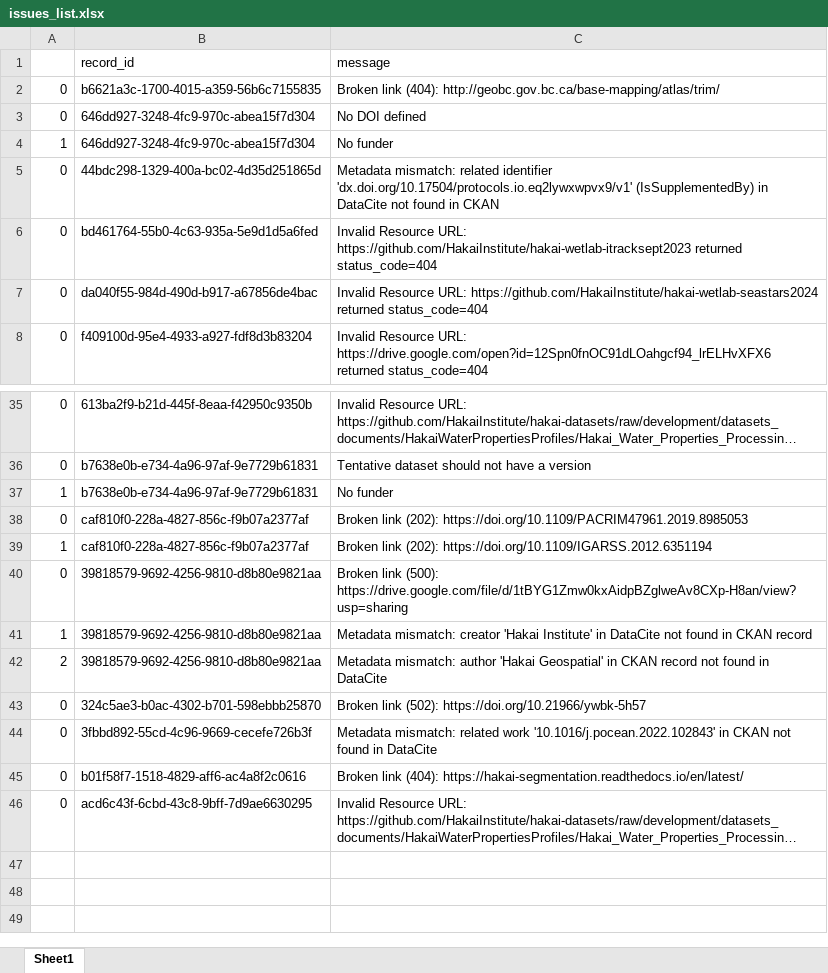
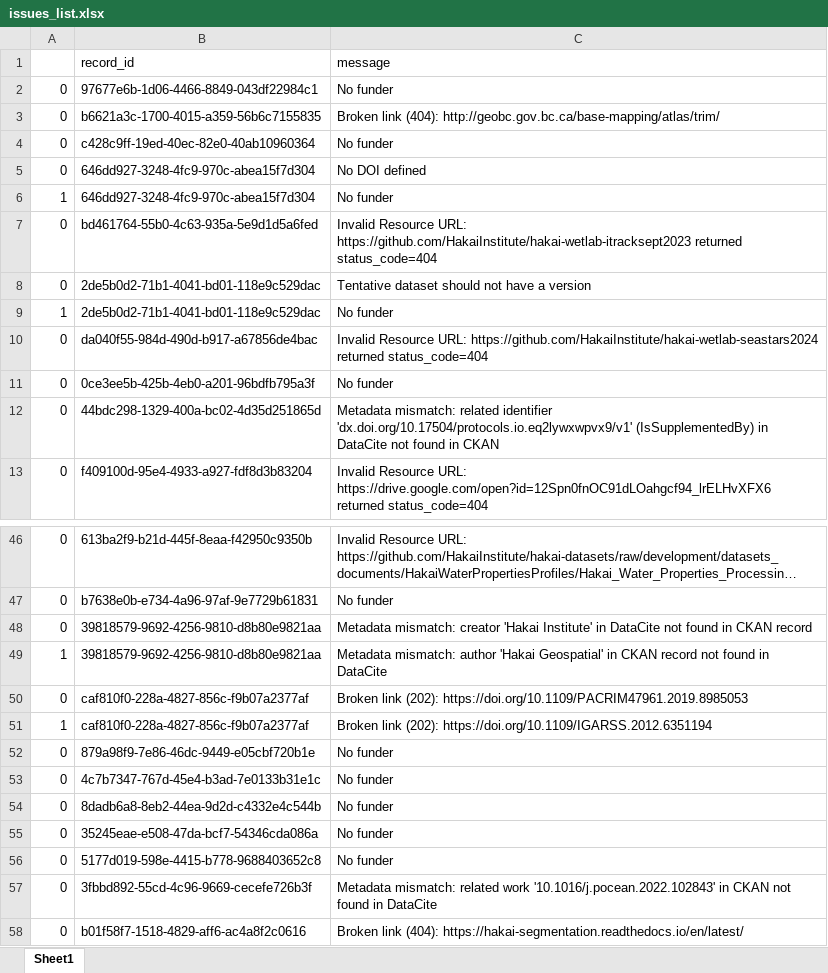
Before and after one commit to HakaiInstitute/hakai-ckan-records-checks, an Excel workbook: docs/issues_list.xlsx, sheet Sheet1, drawn as a sheet; only a part is shown, gaps mark what is left out; the shorter side is filled out with more unchanged rows; long unchanged cells end in …; values as stored, in another font and other column widths than the file's, no borders; removed rows and columns are numbered as before the commit, all else as after; the diff covers the shown part only; the diff names each change by its address in the sheet, - before the commit and + after, or states it on an @@ line.

```diff
--- a/docs/issues_list.xlsx (sheet Sheet1)
+++ b/docs/issues_list.xlsx (sheet Sheet1)
+row 2: 0 | 97677e6b-1d06-4466-8849-043df22984c1 | No funder
+row 4: 0 | c428c9ff-19ed-40ec-82e0-40ab10960364 | No funder
@@ row 6 moved to row 7: 0 @@
+row 8: 0 | 2de5b0d2-71b1-4041-bd01-118e9c529dac | Tentative dataset should not have a version
+row 9: 1 | 2de5b0d2-71b1-4041-bd01-118e9c529dac | No funder
@@ row 7 moved to row 10: 0 @@
+row 11: 0 | 0ce3ee5b-425b-4eb0-a201-96bdfb795a3f | No funder
-C47 (message): Tentative dataset should not have a version
+C47 (message): No funder
+row 48: 0 | 39818579-9692-4256-9810-d8b80e9821aa | Metadata mismatch: creator 'Hakai Institute' in DataCite not found in CKAN record
-B49 (record_id): b7638e0b-e734-4a96-97af-9e7729b61831
+B49 (record_id): 39818579-9692-4256-9810-d8b80e9821aa
-C49 (message): No funder
+C49 (message): Metadata mismatch: author 'Hakai Geospatial' in CKAN record not found in DataCite
-B52 (record_id): 39818579-9692-4256-9810-d8b80e9821aa
+B52 (record_id): 879a98f9-7e86-46dc-9449-e05cbf720b1e
-C52 (message): Broken link (500): https://drive.google.com/file/d/1tBYG1Zmw0kxAidpBZglweAv8CXp-H8an/view?usp=sharing
+C52 (message): No funder
-row 41: 1 | 39818579-9692-4256-9810-d8b80e9821aa | Metadata mismatch: creator 'Hakai Institute' in DataCite not found in CKAN record
-row 42: 2 | 39818579-9692-4256-9810-d8b80e9821aa | Metadata mismatch: author 'Hakai Geospatial' in CKAN record not found in DataCite
+row 53: 0 | 4c7b7347-767d-45e4-b3ad-7e0133b31e1c | No funder
+row 54: 0 | 8dadb6a8-8eb2-44ea-9d2d-c4332e4c544b | No funder
-B55 (record_id): 324c5ae3-b0ac-4302-b701-598ebbb25870
+B55 (record_id): 35245eae-e508-47da-bcf7-54346cda086a
-C55 (message): Broken link (502): https://doi.org/10.21966/ywbk-5h57
+C55 (message): No funder
+row 56: 0 | 5177d019-598e-4415-b778-9688403652c8 | No funder
```
Also changed, not shown: 6 added rows, 3 moved rows and 4 edited cells elsewhere in this sheet, docs/catalog_summary.xlsx, 25 other files.
